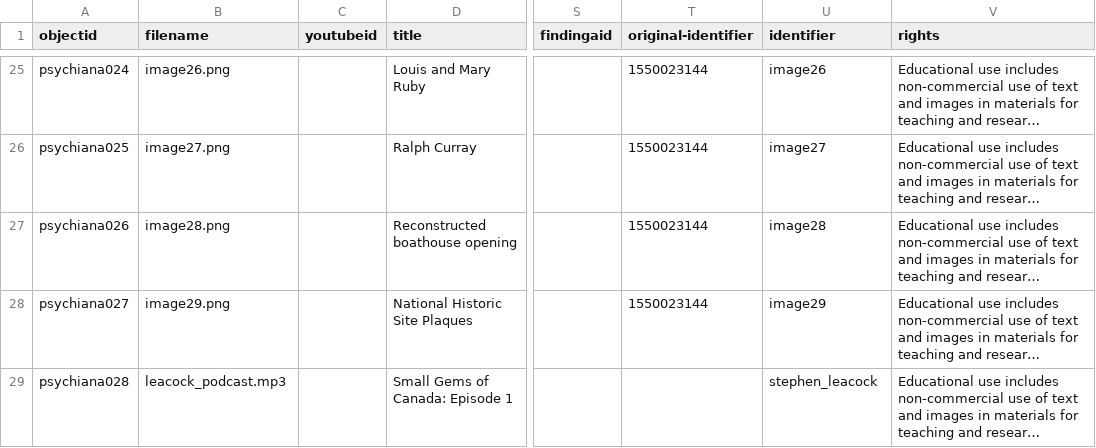
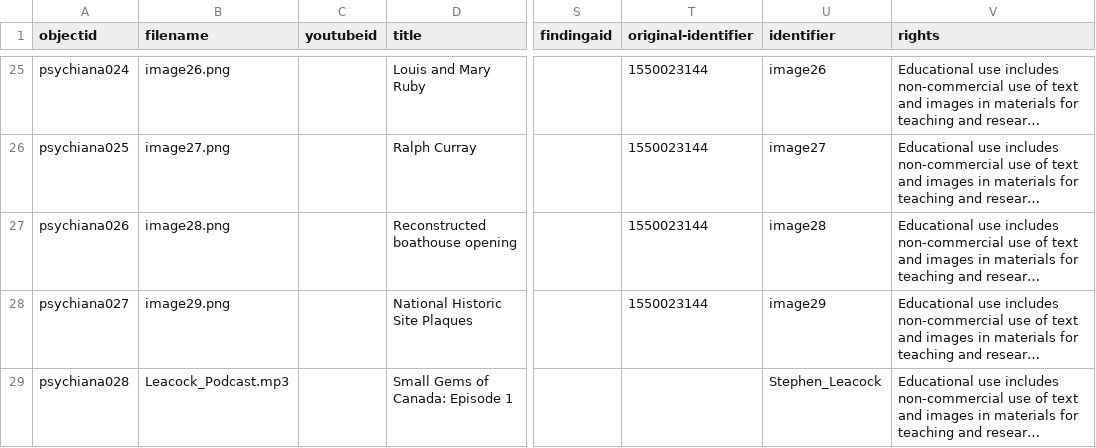
Before and after one commit to Mtdalexander/S_Leacock, a CSV file: _data/cb4840gh.csv, drawn as a sheet; only a part is shown, gaps mark what is left out; long unchanged cells end in …; the diff names each change by its address in the sheet, - before the commit and + after, or states it on an @@ line.

```diff
--- a/_data/cb4840gh.csv
+++ b/_data/cb4840gh.csv
-B29 (filename): leacock_podcast.mp3
+B29 (filename): Leacock_Podcast.mp3
-U29 (identifier): stephen_leacock
+U29 (identifier): Stephen_Leacock
```
Also changed, not shown: 2 other files.
